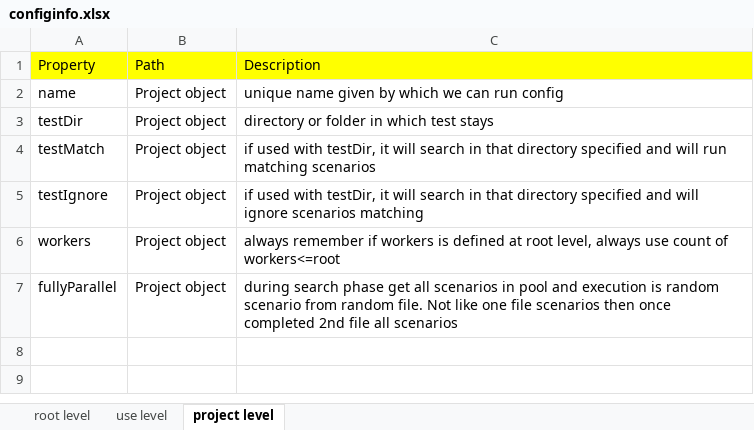
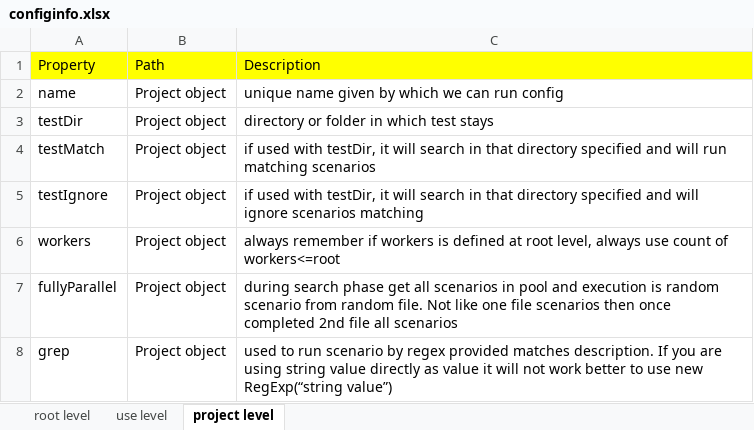
Before and after one commit to vigilanteX/PLAYWRIGHTCONFIG, an Excel workbook: configinfo.xlsx, sheet project level, drawn as a sheet; values as stored, in another font and other column widths than the file's, no borders; the diff names each change by its address in the sheet, - before the commit and + after, or states it on an @@ line.

Commit message:
grep

```diff
--- a/configinfo.xlsx (sheet project level)
+++ b/configinfo.xlsx (sheet project level)
+row 8: grep | Project object | used to run scenario by regex provided matches description. If you are using string value directly as value it will not work better to use new RegExp(“string value”)
```
Also changed, not shown: 3 other files.
